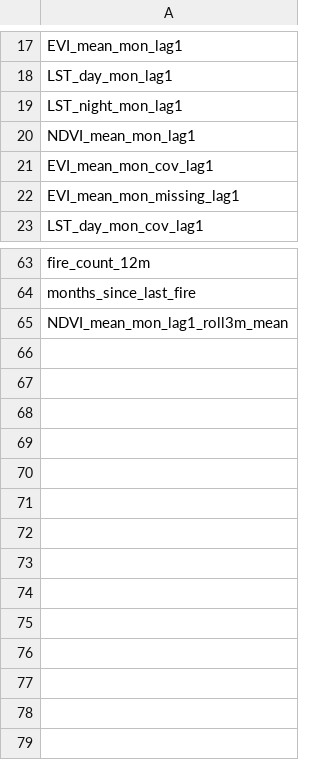
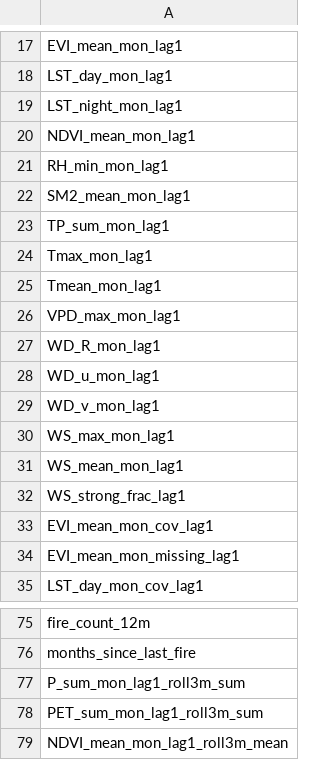
Before and after one commit to york810327-rgb/Explainable-Spatiotemporal-Memory-System-for-Accurate-Monthly-Fire-Risk-Prediction-and-Control, a CSV file: data/no_drought_features.csv, drawn as a sheet; only a part is shown, gaps mark what is left out; the diff names each change by its address in the sheet, - before the commit and + after, or states it on an @@ line.

Commit message:
本次修改了code/03_feature_ablation.py，并得到了修改后的data/no_drought_features.csv和data/no_vegetation_features.csv，另外，本次新增文件code/05_lgbm_feature_ablation.py是LightGBM 特征消融实验主程序，得到新增结果results/lgbm_feature_ablation_results.csv（LightGBM消融实验结果表），results/lgbm_feature_ablation_predictions.csv（LightGBM预测结果），results/lgbm_feature_ablation_morandi.png（LightGBM特征消融可视化结果）

```diff
--- a/data/no_drought_features.csv
+++ b/data/no_drought_features.csv
+row 21: RH_min_mon_lag1
+row 22: SM2_mean_mon_lag1
+row 23: TP_sum_mon_lag1
+row 24: Tmax_mon_lag1
+row 25: Tmean_mon_lag1
+row 26: VPD_max_mon_lag1
+row 27: WD_R_mon_lag1
+row 28: WD_u_mon_lag1
+row 29: WD_v_mon_lag1
+row 30: WS_max_mon_lag1
+row 31: WS_mean_mon_lag1
+row 32: WS_strong_frac_lag1
+row 77: P_sum_mon_lag1_roll3m_sum
+row 78: PET_sum_mon_lag1_roll3m_sum
```
Also changed, not shown: data/no_vegetation_features.csv, 5 other files.
